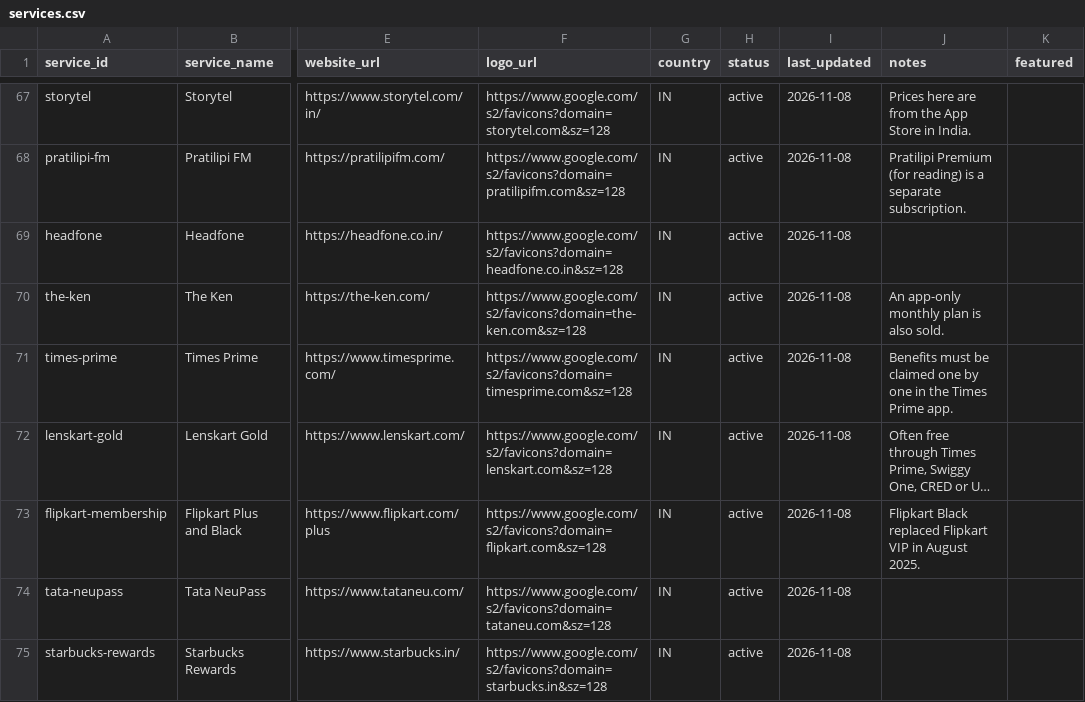
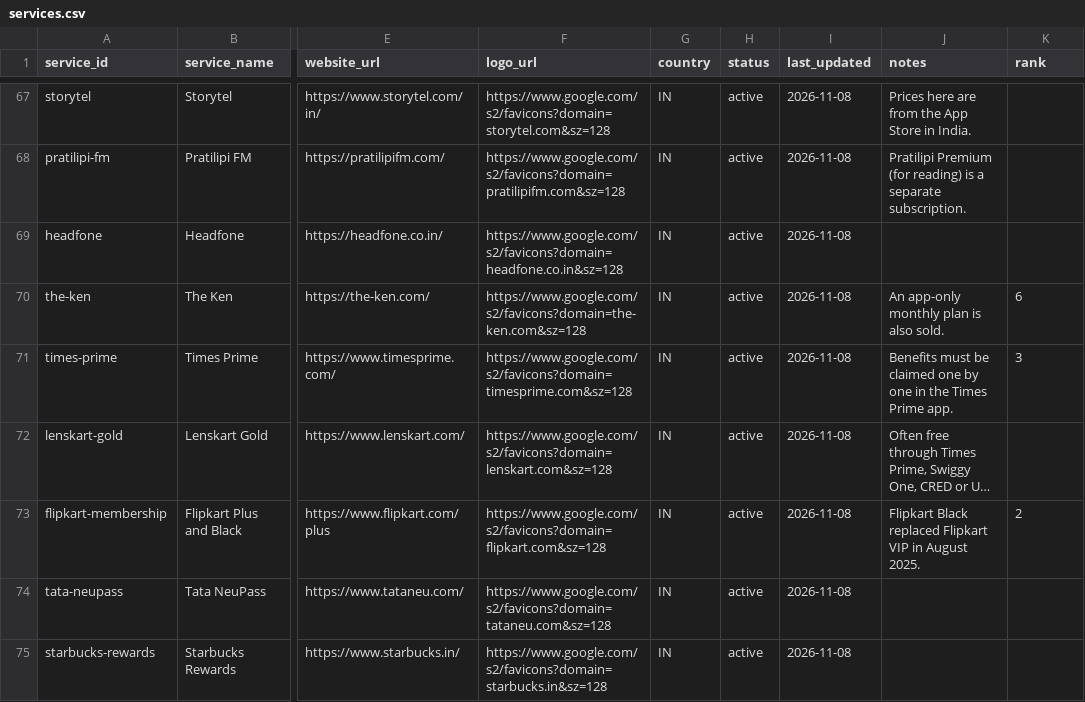
Before and after one commit to xcixci/unsubscribe, a CSV file: catalogue/csv/services.csv, drawn as a sheet; only a part is shown, gaps mark what is left out; long unchanged cells end in …; the diff covers the shown part only; the diff names each change by its address in the sheet, - before the commit and + after, or states it on an @@ line.

```diff
--- a/catalogue/csv/services.csv
+++ b/catalogue/csv/services.csv
-K1: featured
+K1: rank
-K70 (rank): (empty)
+K70 (rank): 6
-K71 (rank): (empty)
+K71 (rank): 3
-K73 (rank): (empty)
+K73 (rank): 2
```
Also changed, not shown: 49 edited cells elsewhere in this file, 11 other files.
